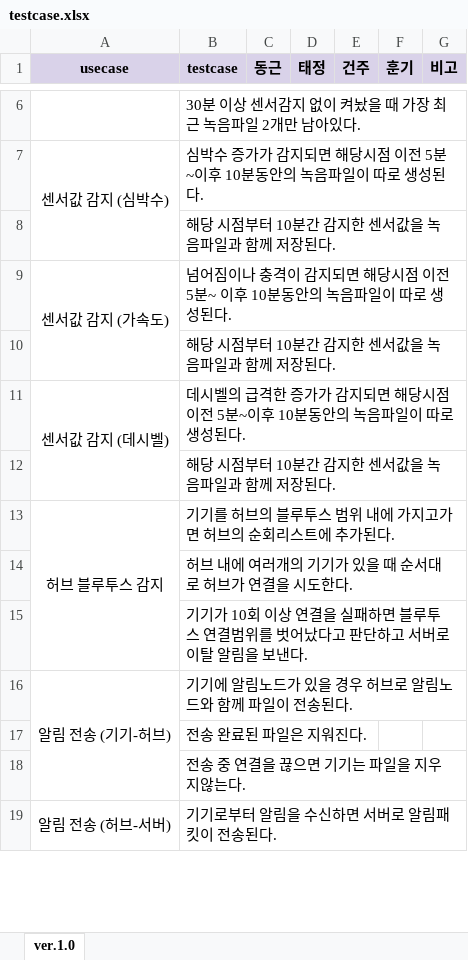
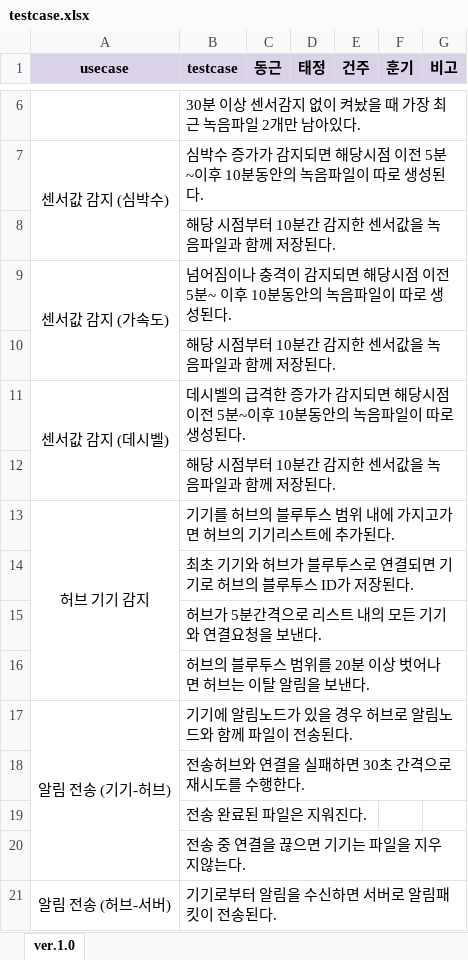
Before and after one commit to ForGraduate2020/Second-Semester, an Excel workbook: 기획문서/testcase.xlsx, sheet ver.1.0, drawn as a sheet; only a part is shown, gaps mark what is left out; values as stored, in another font and other column widths than the file's, no borders; charts and pictures and conditional formats not drawn; removed rows and columns are numbered as before the commit, all else as after; the diff names each change by its address in the sheet, - before the commit and + after, or states it on an @@ line.

```diff
--- a/기획문서/testcase.xlsx (sheet ver.1.0)
+++ b/기획문서/testcase.xlsx (sheet ver.1.0)
-row 13: 허브 블루투스 감지 | 기기를 허브의 블루투스 범위 내에 가지고가면 허브의 순회리스트에 추가된다.
+row 13: 허브 기기 감지 | 기기를 허브의 블루투스 범위 내에 가지고가면 허브의 기기리스트에 추가된다.
-B14 (testcase): 허브 내에 여러개의 기기가 있을 때 순서대로 허브가 연결을 시도한다.
+B14 (testcase): 최초 기기와 허브가 블루투스로 연결되면 기기로 허브의 블루투스 ID가 저장된다.
-B15 (testcase): 기기가 10회 이상 연결을 실패하면 블루투스 연결범위를 벗어났다고 판단하고 서버로 이탈 알림을 보낸…
+B15 (testcase): 허브가 5분간격으로 리스트 내의 모든 기기와 연결요청을 보낸…
+row 16:  | 허브의 블루투스 범위를 20분 이상 벗어나면 허브는 이탈 알림을 보낸다.
+row 18:  | 전송허브와 연결을 실패하면 30초 간격으로 재시도를 수행한다.
```
Also changed, not shown: 기획문서/usecase.xlsx, 2 other files.
